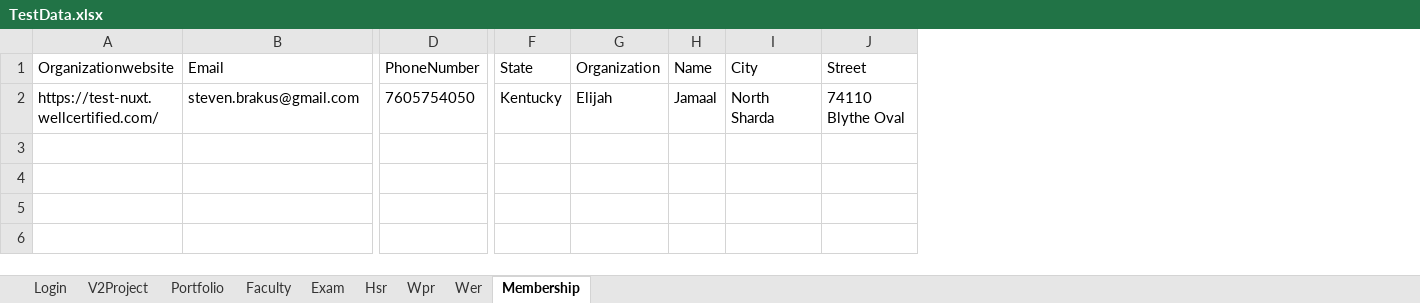
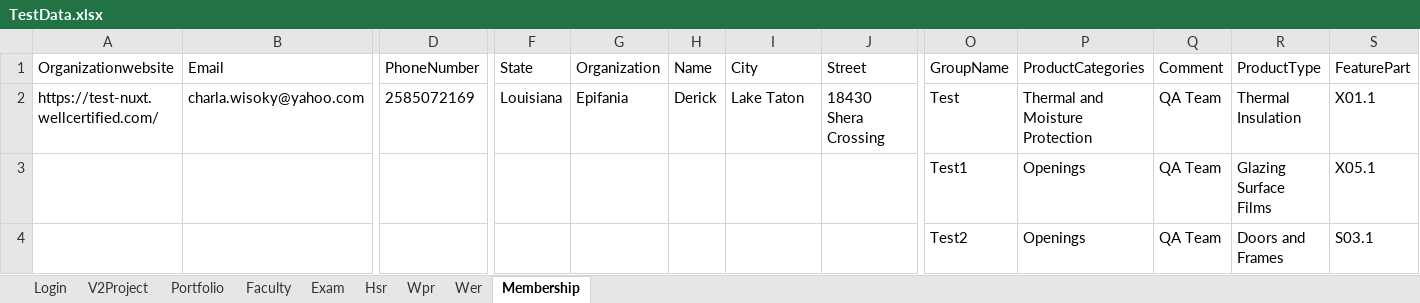
Before and after one commit to hNagesh/TDD_HireProus_project, an Excel workbook: TestData.xlsx, sheet Membership, drawn as a sheet; only a part is shown, gaps mark what is left out; values as stored, in another font and other column widths than the file's, no borders; rows hold the shown columns only; the diff covers the shown part only; the diff names each change by its address in the sheet, - before the commit and + after, or states it on an @@ line.

```diff
--- a/TestData.xlsx (sheet Membership)
+++ b/TestData.xlsx (sheet Membership)
+column O (GroupName), row 2: Test
+column P (ProductCategories), row 2: Thermal and Moisture Protection
+column Q (Comment), row 2: QA Team
+column R (ProductType), row 2: Thermal Insulation
+column S (FeaturePart), row 2: X01.1
-B2 (Email): steven.brakus@gmail.com
+B2 (Email): charla.wisoky@yahoo.com
-D2 (PhoneNumber): 7605754050
+D2 (PhoneNumber): 2585072169
-F2 (State): Kentucky
+F2 (State): Louisiana
-G2 (Organization): Elijah
+G2 (Organization): Epifania
-H2 (Name): Jamaal
+H2 (Name): Derick
-I2 (City): North Sharda
+I2 (City): Lake Taton
-J2 (Street): 74110 Blythe Oval
+J2 (Street): 18430 Shera Crossing
+row 3:  |  |  |  |  |  |  |  | Test1 | Openings | QA Team | Glazing Surface Films | X05.1
+row 4:  |  |  |  |  |  |  |  | Test2 | Openings | QA Team | Doors and Frames | S03.1
```
Also changed, not shown: 1 edited cell elsewhere in this sheet, sheet Portfolio, sheet Wpr.
